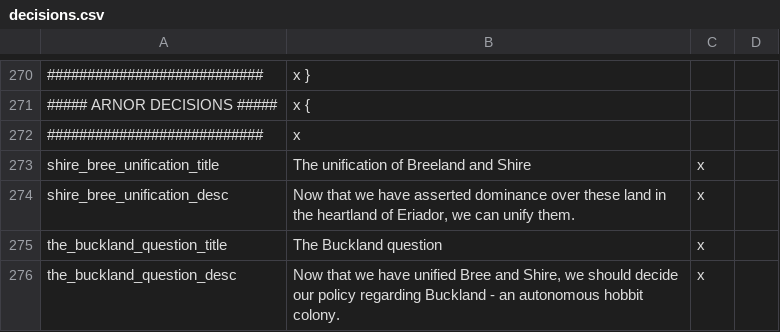
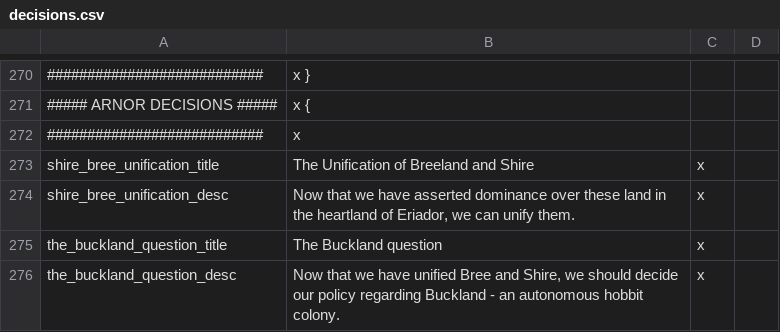
Before and after one commit to kvopper/TTA-Victoria-2, a CSV file: localisation/decisions.csv, drawn as a sheet; only a part is shown, gaps mark what is left out; the diff names each change by its address in the sheet, - before the commit and + after, or states it on an @@ line.

Commit message:
Fix typo

```diff
--- a/localisation/decisions.csv
+++ b/localisation/decisions.csv
-B273: The unification of Breeland and Shire
+B273: The Unification of Breeland and Shire
```
